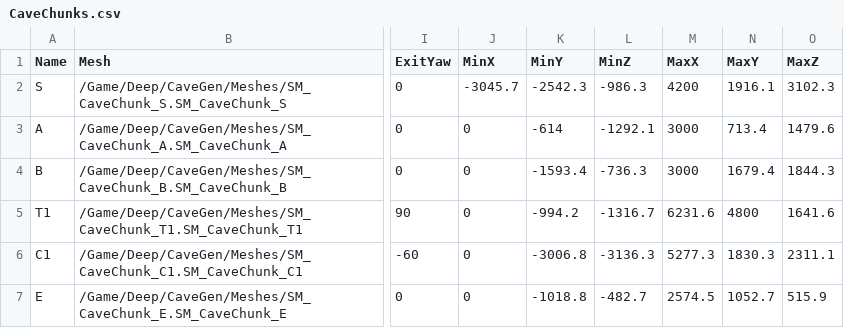
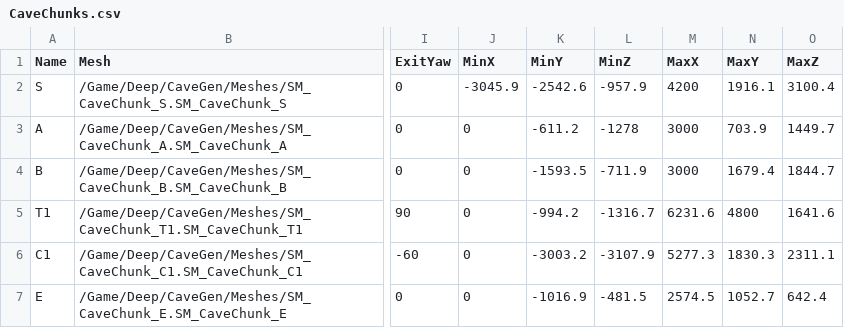
Before and after one commit to QuinnAho/Deep-MegaJam, a CSV file: deep/Content/Data/CaveChunks.csv, drawn as a sheet; only a part is shown, gaps mark what is left out; the diff names each change by its address in the sheet, - before the commit and + after, or states it on an @@ line.

```diff
--- a/deep/Content/Data/CaveChunks.csv
+++ b/deep/Content/Data/CaveChunks.csv
-J2 (MinX): -3045.7
+J2 (MinX): -3045.9
-K2 (MinY): -2542.3
+K2 (MinY): -2542.6
-L2 (MinZ): -986.3
+L2 (MinZ): -957.9
-O2 (MaxZ): 3102.3
+O2 (MaxZ): 3100.4
-K3 (MinY): -614
+K3 (MinY): -611.2
-L3 (MinZ): -1292.1
+L3 (MinZ): -1278
-N3 (MaxY): 713.4
+N3 (MaxY): 703.9
-O3 (MaxZ): 1479.6
+O3 (MaxZ): 1449.7
-K4 (MinY): -1593.4
+K4 (MinY): -1593.5
-L4 (MinZ): -736.3
+L4 (MinZ): -711.9
-O4 (MaxZ): 1844.3
+O4 (MaxZ): 1844.7
-K6 (MinY): -3006.8
+K6 (MinY): -3003.2
-L6 (MinZ): -3136.3
+L6 (MinZ): -3107.9
-K7 (MinY): -1018.8
+K7 (MinY): -1016.9
-L7 (MinZ): -482.7
+L7 (MinZ): -481.5
-O7 (MaxZ): 515.9
+O7 (MaxZ): 642.4
```
Also changed, not shown: deep/Content/Deep/CaveGen/Python/CaveCameras.csv, 19 other files.
